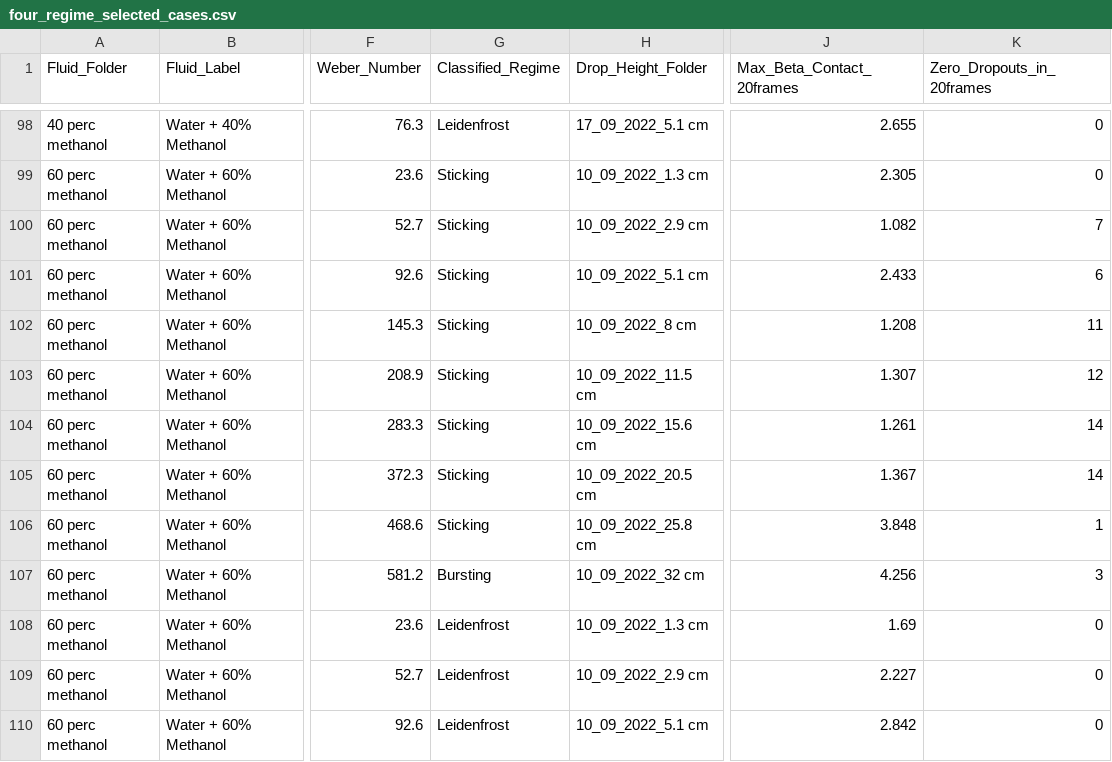
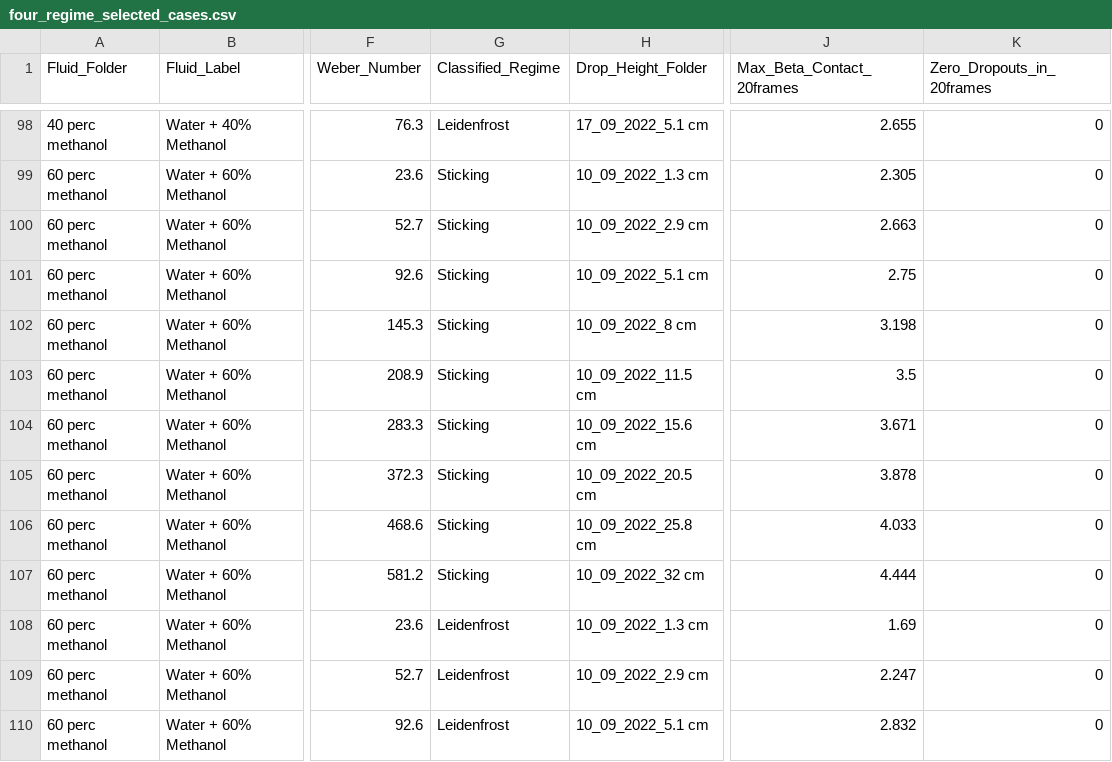
Before and after one commit to pablo-2047/leidenfrost, a CSV file: plot_2/07_contact_dia_4_regime_array/four_regime_selected_cases.csv, drawn as a sheet; only a part is shown, gaps mark what is left out; the diff names each change by its address in the sheet, - before the commit and + after, or states it on an @@ line.

```diff
--- a/plot_2/07_contact_dia_4_regime_array/four_regime_selected_cases.csv
+++ b/plot_2/07_contact_dia_4_regime_array/four_regime_selected_cases.csv
-J100 (Max_Beta_Contact_20frames): 1.082
+J100 (Max_Beta_Contact_20frames): 2.663
-K100 (Zero_Dropouts_in_20frames): 7
+K100 (Zero_Dropouts_in_20frames): 0
-J101 (Max_Beta_Contact_20frames): 2.433
+J101 (Max_Beta_Contact_20frames): 2.75
-K101 (Zero_Dropouts_in_20frames): 6
+K101 (Zero_Dropouts_in_20frames): 0
-J102 (Max_Beta_Contact_20frames): 1.208
+J102 (Max_Beta_Contact_20frames): 3.198
-K102 (Zero_Dropouts_in_20frames): 11
+K102 (Zero_Dropouts_in_20frames): 0
-J103 (Max_Beta_Contact_20frames): 1.307
+J103 (Max_Beta_Contact_20frames): 3.5
-K103 (Zero_Dropouts_in_20frames): 12
+K103 (Zero_Dropouts_in_20frames): 0
-J104 (Max_Beta_Contact_20frames): 1.261
+J104 (Max_Beta_Contact_20frames): 3.671
-K104:K105 (Zero_Dropouts_in_20frames): 14
+K104:K105 (Zero_Dropouts_in_20frames): 0
-J105 (Max_Beta_Contact_20frames): 1.367
+J105 (Max_Beta_Contact_20frames): 3.878
-J106 (Max_Beta_Contact_20frames): 3.848
+J106 (Max_Beta_Contact_20frames): 4.033
-K106 (Zero_Dropouts_in_20frames): 1
+K106 (Zero_Dropouts_in_20frames): 0
-G107 (Classified_Regime): Bursting
+G107 (Classified_Regime): Sticking
-J107 (Max_Beta_Contact_20frames): 4.256
+J107 (Max_Beta_Contact_20frames): 4.444
-K107 (Zero_Dropouts_in_20frames): 3
+K107 (Zero_Dropouts_in_20frames): 0
-J109 (Max_Beta_Contact_20frames): 2.227
+J109 (Max_Beta_Contact_20frames): 2.247
-J110 (Max_Beta_Contact_20frames): 2.842
+J110 (Max_Beta_Contact_20frames): 2.832
```
Also changed, not shown: plot_2/master_summary_plot_2_rectified.csv, 21 other files.
